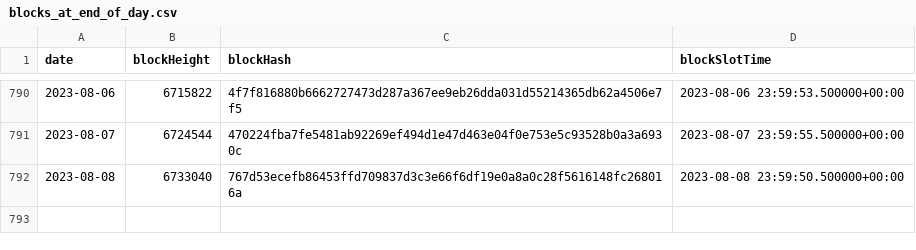
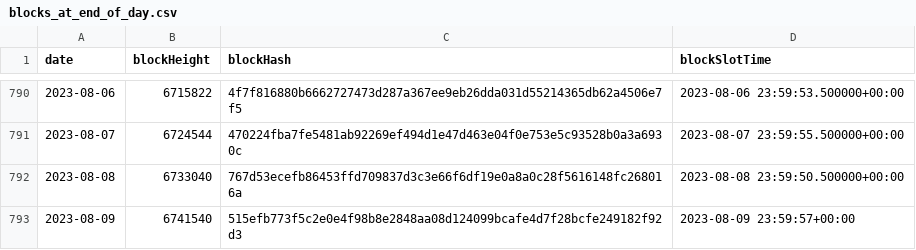
Before and after one commit to sderuiter/concordium-network-statistics, a CSV file: blocks_at_end_of_day.csv, drawn as a sheet; only a part is shown, gaps mark what is left out.

```diff
--- a/blocks_at_end_of_day.csv
+++ b/blocks_at_end_of_day.csv
@@ -792 +792,2 @@ date,blockHeight,blockHash,blockSlotTime
 2023-08-08,6733040,767d53ecefb86453ffd709837d3c3e66f6df19e0a8a0c28f5616148fc268016a,2023-08-08 23:59:50.500000+00:00
+2023-08-09,6741540,515efb773f5c2e0e4f98b8e2848aa08d124099bcafe4d7f28bcfe249182f92d3,2023-08-09 23:59:57+00:00
```
Also changed, not shown: network-ccd-classified-pools.csv, network-ccd-classified.csv, 27 other files.
